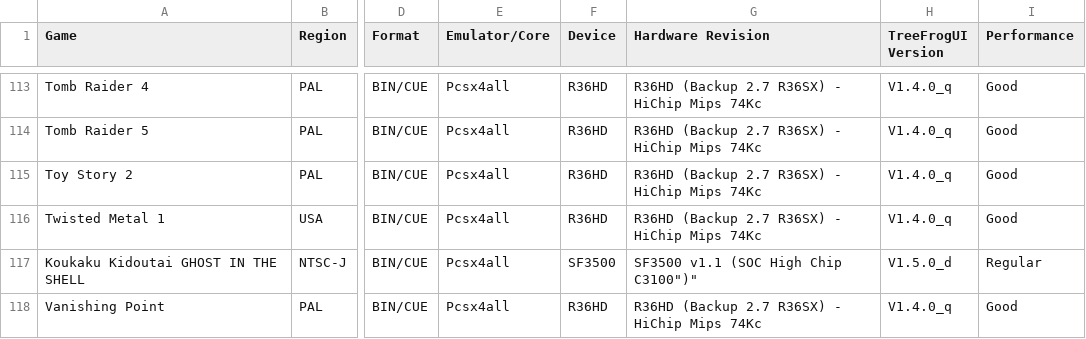
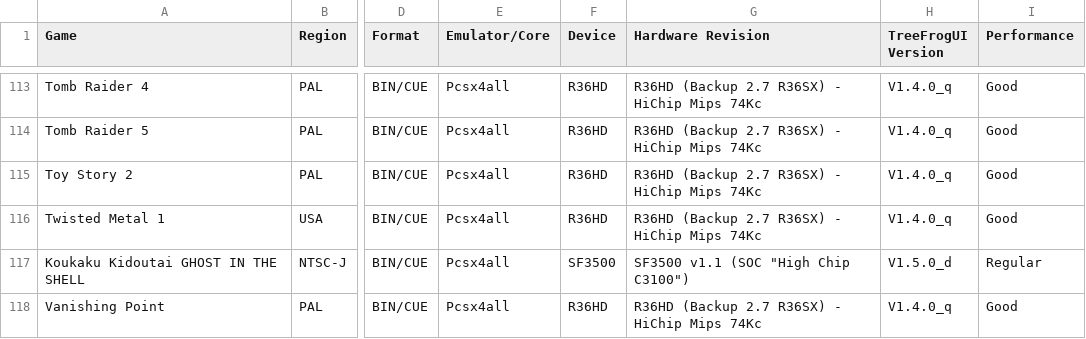
Before and after one commit to tzubertowski/TreeFrogUI, a CSV file: docs/compatibility/ps1.csv, drawn as a sheet; only a part is shown, gaps mark what is left out; the diff names each change by its address in the sheet, - before the commit and + after, or states it on an @@ line.

Commit message:
Update ps1.csv

```diff
--- a/docs/compatibility/ps1.csv
+++ b/docs/compatibility/ps1.csv
-G117 (Hardware Revision): SF3500 v1.1 (SOC High Chip C3100")"
+G117 (Hardware Revision): SF3500 v1.1 (SOC "High Chip C3100")
```
